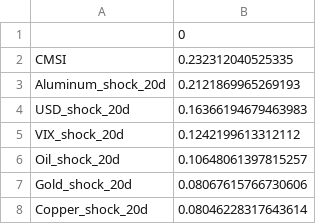
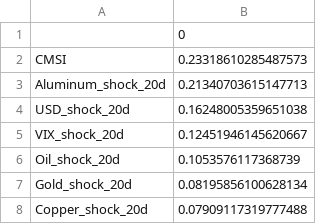
Before and after one commit to MohammadAminNouri/MatQuantLab, a CSV file: data/processed/feature_importance.csv, drawn as a sheet.

```diff
--- a/data/processed/feature_importance.csv
+++ b/data/processed/feature_importance.csv
@@ -1,8 +1,8 @@
 ,0
-CMSI,0.232312040525335
-Aluminum_shock_20d,0.2121869965269193
-USD_shock_20d,0.16366194679463983
-VIX_shock_20d,0.1242199613312112
-Oil_shock_20d,0.10648061397815257
-Gold_shock_20d,0.08067615766730606
-Copper_shock_20d,0.08046228317643614
+CMSI,0.23318610285487573
+Aluminum_shock_20d,0.21340703615147713
+USD_shock_20d,0.16248005359651038
+VIX_shock_20d,0.12451946145620667
+Oil_shock_20d,0.1053576117368739
+Gold_shock_20d,0.08195856100628134
+Copper_shock_20d,0.07909117319777488
```
Also changed, not shown: data/processed/prices.csv, data/processed/signal_decay_20d.csv, 4 other files.
